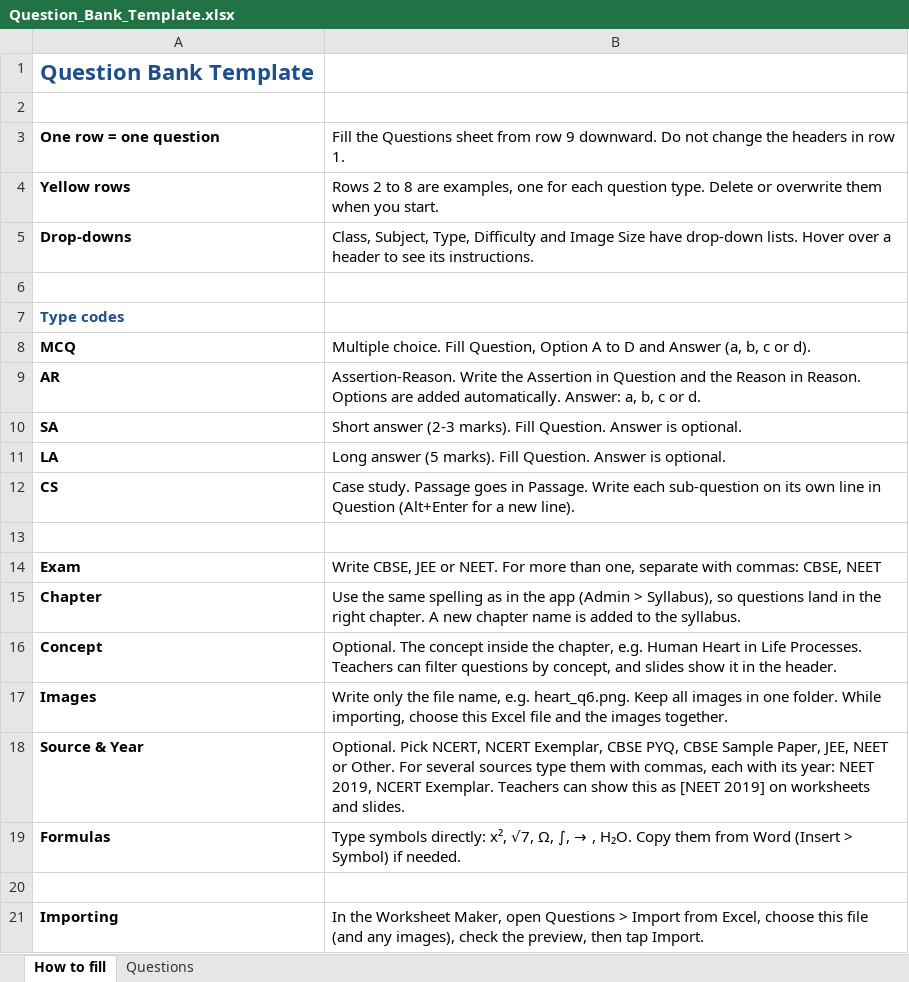
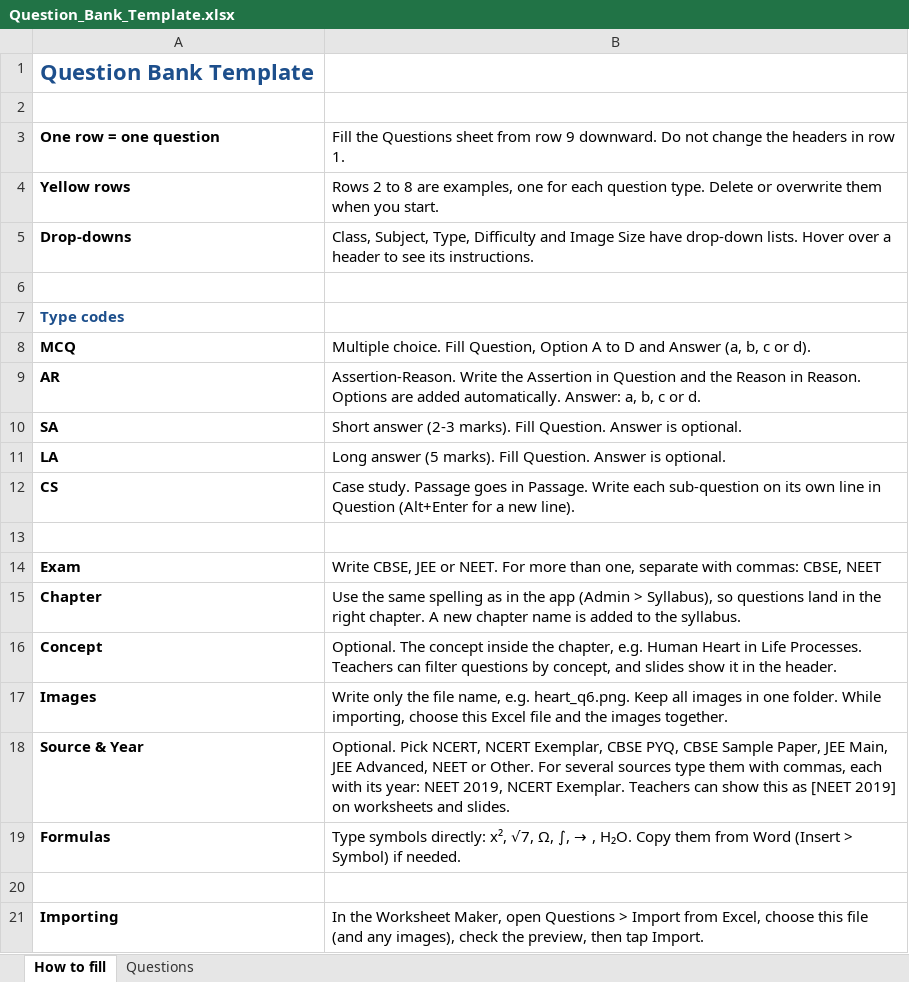
Before and after one commit to waveacademy007/worksheets, an Excel workbook: Question_Bank_Template.xlsx, sheet How to fill, drawn as a sheet; values as stored, in another font and other column widths than the file's, no borders; the diff names each change by its address in the sheet, - before the commit and + after, or states it on an @@ line.

```diff
--- a/Question_Bank_Template.xlsx (sheet How to fill)
+++ b/Question_Bank_Template.xlsx (sheet How to fill)
-B18: …Sample Paper, JEE, NEET or…
+B18: …Sample Paper, JEE Main, JEE Advanced, NEET or…
```
Also changed, not shown: sheet Questions, 7 other files.
